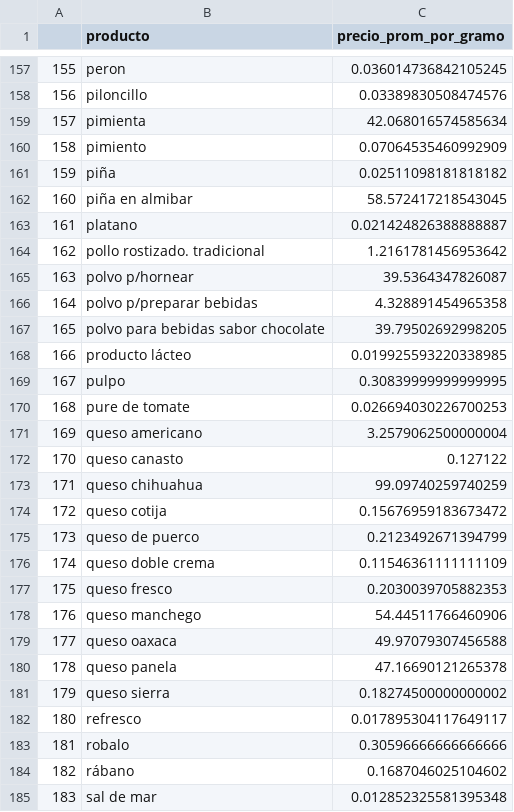
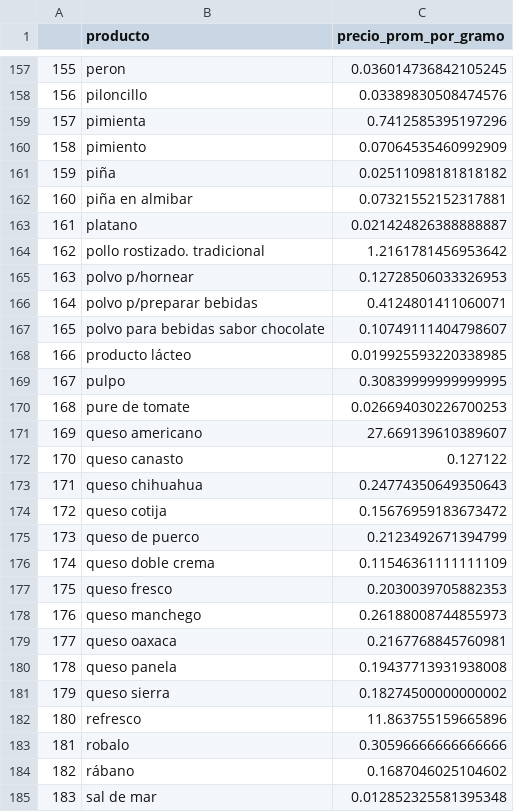
Before and after one commit to JorgeSauri/COMSINT, a CSV file: datasets/lista_precios_profeco_2022.csv, drawn as a sheet; only a part is shown, gaps mark what is left out; the diff covers the shown part only.

Commit message:
Update lista_precios_profeco_2022.csv

```diff
--- a/datasets/lista_precios_profeco_2022.csv
+++ b/datasets/lista_precios_profeco_2022.csv
@@ -158,11 +158,11 @@
 156,piloncillo,0.03389830508474576
-157,pimienta,42.068016574585634
+157,pimienta,0.7412585395197296
 158,pimiento,0.07064535460992909
 159,piña,0.02511098181818182
-160,piña en almibar,58.572417218543045
+160,piña en almibar,0.07321552152317881
 161,platano,0.021424826388888887
 162,pollo rostizado. tradicional,1.2161781456953642
-163,polvo p/hornear,39.5364347826087
-164,polvo p/preparar bebidas,4.328891454965358
-165,polvo para bebidas sabor chocolate,39.79502692998205
+163,polvo p/hornear,0.12728506033326953
+164,polvo p/preparar bebidas,0.4124801411060071
+165,polvo para bebidas sabor chocolate,0.10749111404798607
 166,producto lácteo,0.019925593220338985
@@ -170,5 +170,5 @@
 168,pure de tomate,0.026694030226700253
-169,queso americano,3.2579062500000004
+169,queso americano,27.669139610389607
 170,queso canasto,0.127122
-171,queso chihuahua,99.09740259740259
+171,queso chihuahua,0.24774350649350643
 172,queso cotija,0.15676959183673472
@@ -177,7 +177,7 @@
 175,queso fresco,0.2030039705882353
-176,queso manchego,54.44511766460906
-177,queso oaxaca,49.97079307456588
-178,queso panela,47.16690121265378
+176,queso manchego,0.26188008744855973
+177,queso oaxaca,0.2167768845760981
+178,queso panela,0.19437713931938008
 179,queso sierra,0.18274500000000002
-180,refresco,0.017895304117649117
+180,refresco,11.863755159665896
 181,robalo,0.30596666666666666
```
Also changed, not shown: 94 edited cells elsewhere in this file.
